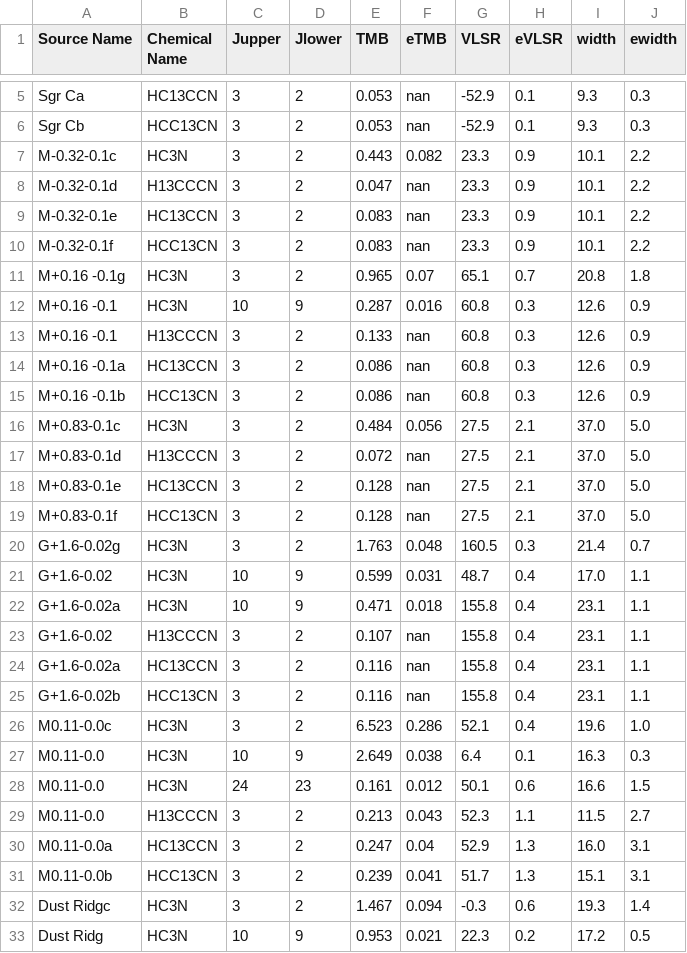
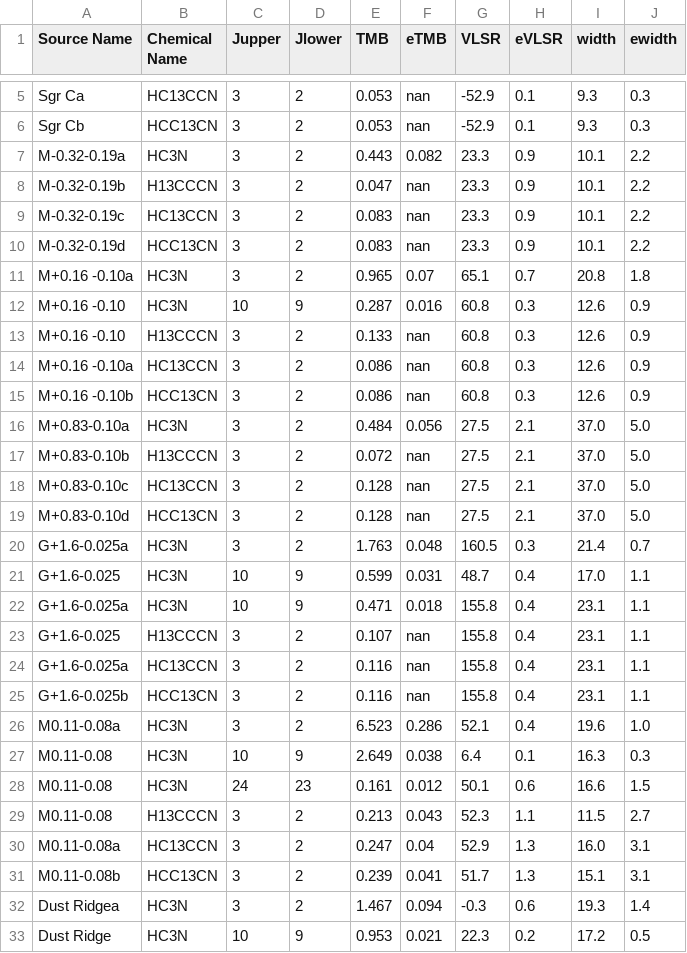
Before and after one commit to keflavich/HC3N_CMZ, a CSV file: tables/linetable.csv, drawn as a sheet; only a part is shown, gaps mark what is left out; the diff covers the shown part only.

Commit message:
more corrections to table

```diff
--- a/tables/linetable.csv
+++ b/tables/linetable.csv
@@ -6,28 +6,28 @@ Sgr Ca,HC13CCN,3,2,0.053,nan,-52.9,0.1,9.3,0.3
 Sgr Cb,HCC13CN,3,2,0.053,nan,-52.9,0.1,9.3,0.3
-M-0.32-0.1c,HC3N,3,2,0.443,0.082,23.3,0.9,10.1,2.2
-M-0.32-0.1d,H13CCCN,3,2,0.047,nan,23.3,0.9,10.1,2.2
-M-0.32-0.1e,HC13CCN,3,2,0.083,nan,23.3,0.9,10.1,2.2
-M-0.32-0.1f,HCC13CN,3,2,0.083,nan,23.3,0.9,10.1,2.2
-M+0.16 -0.1g,HC3N,3,2,0.965,0.07,65.1,0.7,20.8,1.8
-M+0.16 -0.1,HC3N,10,9,0.287,0.016,60.8,0.3,12.6,0.9
-M+0.16 -0.1,H13CCCN,3,2,0.133,nan,60.8,0.3,12.6,0.9
-M+0.16 -0.1a,HC13CCN,3,2,0.086,nan,60.8,0.3,12.6,0.9
-M+0.16 -0.1b,HCC13CN,3,2,0.086,nan,60.8,0.3,12.6,0.9
-M+0.83-0.1c,HC3N,3,2,0.484,0.056,27.5,2.1,37.0,5.0
-M+0.83-0.1d,H13CCCN,3,2,0.072,nan,27.5,2.1,37.0,5.0
-M+0.83-0.1e,HC13CCN,3,2,0.128,nan,27.5,2.1,37.0,5.0
-M+0.83-0.1f,HCC13CN,3,2,0.128,nan,27.5,2.1,37.0,5.0
-G+1.6-0.02g,HC3N,3,2,1.763,0.048,160.5,0.3,21.4,0.7
-G+1.6-0.02,HC3N,10,9,0.599,0.031,48.7,0.4,17.0,1.1
-G+1.6-0.02a,HC3N,10,9,0.471,0.018,155.8,0.4,23.1,1.1
-G+1.6-0.02,H13CCCN,3,2,0.107,nan,155.8,0.4,23.1,1.1
-G+1.6-0.02a,HC13CCN,3,2,0.116,nan,155.8,0.4,23.1,1.1
-G+1.6-0.02b,HCC13CN,3,2,0.116,nan,155.8,0.4,23.1,1.1
-M0.11-0.0c,HC3N,3,2,6.523,0.286,52.1,0.4,19.6,1.0
-M0.11-0.0,HC3N,10,9,2.649,0.038,6.4,0.1,16.3,0.3
-M0.11-0.0,HC3N,24,23,0.161,0.012,50.1,0.6,16.6,1.5
-M0.11-0.0,H13CCCN,3,2,0.213,0.043,52.3,1.1,11.5,2.7
-M0.11-0.0a,HC13CCN,3,2,0.247,0.04,52.9,1.3,16.0,3.1
-M0.11-0.0b,HCC13CN,3,2,0.239,0.041,51.7,1.3,15.1,3.1
-Dust Ridgc,HC3N,3,2,1.467,0.094,-0.3,0.6,19.3,1.4
-Dust Ridg,HC3N,10,9,0.953,0.021,22.3,0.2,17.2,0.5
+M-0.32-0.19a,HC3N,3,2,0.443,0.082,23.3,0.9,10.1,2.2
+M-0.32-0.19b,H13CCCN,3,2,0.047,nan,23.3,0.9,10.1,2.2
+M-0.32-0.19c,HC13CCN,3,2,0.083,nan,23.3,0.9,10.1,2.2
+M-0.32-0.19d,HCC13CN,3,2,0.083,nan,23.3,0.9,10.1,2.2
+M+0.16 -0.10a,HC3N,3,2,0.965,0.07,65.1,0.7,20.8,1.8
+M+0.16 -0.10,HC3N,10,9,0.287,0.016,60.8,0.3,12.6,0.9
+M+0.16 -0.10,H13CCCN,3,2,0.133,nan,60.8,0.3,12.6,0.9
+M+0.16 -0.10a,HC13CCN,3,2,0.086,nan,60.8,0.3,12.6,0.9
+M+0.16 -0.10b,HCC13CN,3,2,0.086,nan,60.8,0.3,12.6,0.9
+M+0.83-0.10a,HC3N,3,2,0.484,0.056,27.5,2.1,37.0,5.0
+M+0.83-0.10b,H13CCCN,3,2,0.072,nan,27.5,2.1,37.0,5.0
+M+0.83-0.10c,HC13CCN,3,2,0.128,nan,27.5,2.1,37.0,5.0
+M+0.83-0.10d,HCC13CN,3,2,0.128,nan,27.5,2.1,37.0,5.0
+G+1.6-0.025a,HC3N,3,2,1.763,0.048,160.5,0.3,21.4,0.7
+G+1.6-0.025,HC3N,10,9,0.599,0.031,48.7,0.4,17.0,1.1
+G+1.6-0.025a,HC3N,10,9,0.471,0.018,155.8,0.4,23.1,1.1
+G+1.6-0.025,H13CCCN,3,2,0.107,nan,155.8,0.4,23.1,1.1
+G+1.6-0.025a,HC13CCN,3,2,0.116,nan,155.8,0.4,23.1,1.1
+G+1.6-0.025b,HCC13CN,3,2,0.116,nan,155.8,0.4,23.1,1.1
+M0.11-0.08a,HC3N,3,2,6.523,0.286,52.1,0.4,19.6,1.0
+M0.11-0.08,HC3N,10,9,2.649,0.038,6.4,0.1,16.3,0.3
+M0.11-0.08,HC3N,24,23,0.161,0.012,50.1,0.6,16.6,1.5
+M0.11-0.08,H13CCCN,3,2,0.213,0.043,52.3,1.1,11.5,2.7
+M0.11-0.08a,HC13CCN,3,2,0.247,0.04,52.9,1.3,16.0,3.1
+M0.11-0.08b,HCC13CN,3,2,0.239,0.041,51.7,1.3,15.1,3.1
+Dust Ridgea,HC3N,3,2,1.467,0.094,-0.3,0.6,19.3,1.4
+Dust Ridge,HC3N,10,9,0.953,0.021,22.3,0.2,17.2,0.5
```
Also changed, not shown: 17 edited cells elsewhere in this file, 1 other file.
